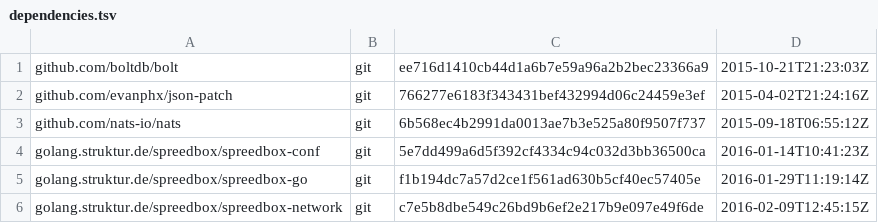
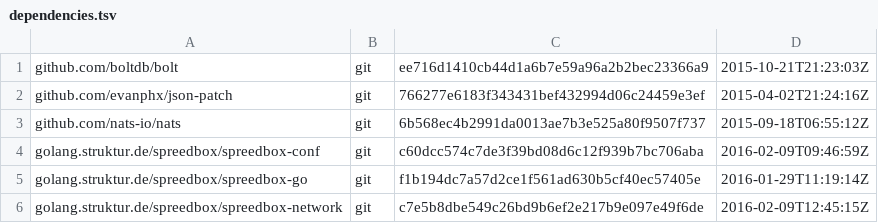
Before and after one commit to skyformat99/spreedbox-wlan, a TSV file: dependencies.tsv, drawn as a sheet.

Commit message:
Fixed dependencies.

```diff
--- a/dependencies.tsv
+++ b/dependencies.tsv
@@ -3,3 +3,3 @@ github.com/evanphx/json-patch	git	766277e6183f343431bef432994d06c24459e3ef	2015-
 github.com/nats-io/nats	git	6b568ec4b2991da0013ae7b3e525a80f9507f737	2015-09-18T06:55:12Z
-golang.struktur.de/spreedbox/spreedbox-conf	git	5e7dd499a6d5f392cf4334c94c032d3bb36500ca	2016-01-14T10:41:23Z
+golang.struktur.de/spreedbox/spreedbox-conf	git	c60dcc574c7de3f39bd08d6c12f939b7bc706aba	2016-02-09T09:46:59Z
 golang.struktur.de/spreedbox/spreedbox-go	git	f1b194dc7a57d2ce1f561ad630b5cf40ec57405e	2016-01-29T11:19:14Z
```
